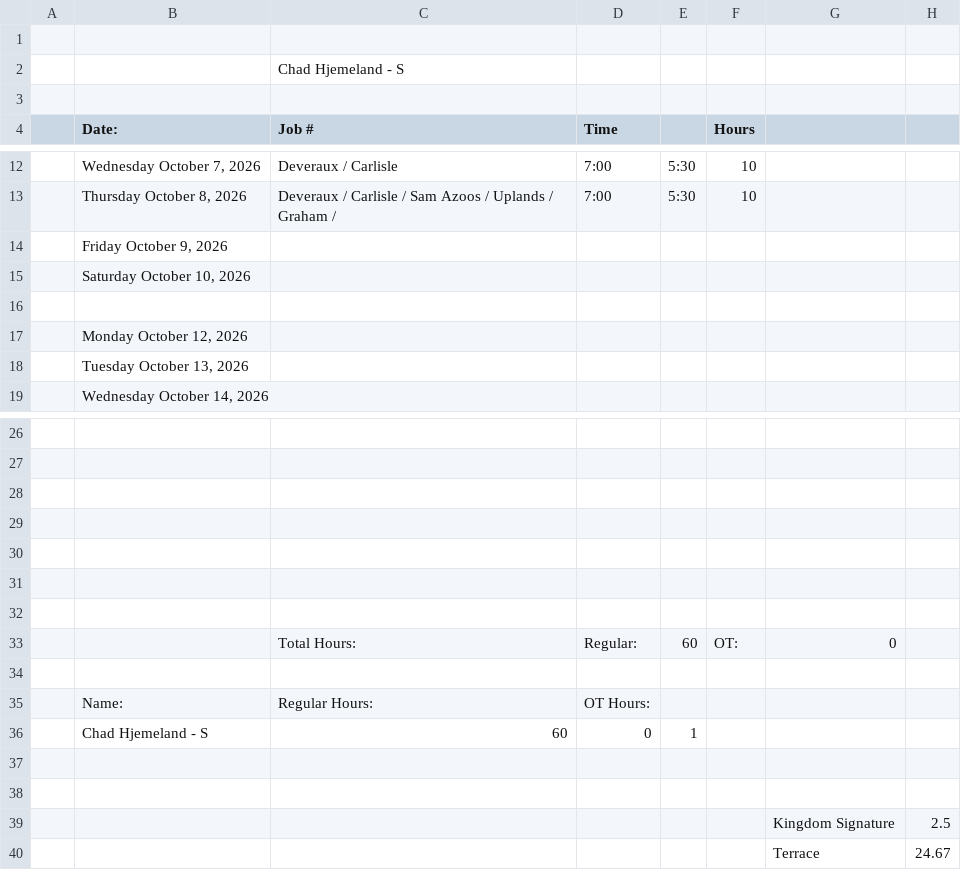
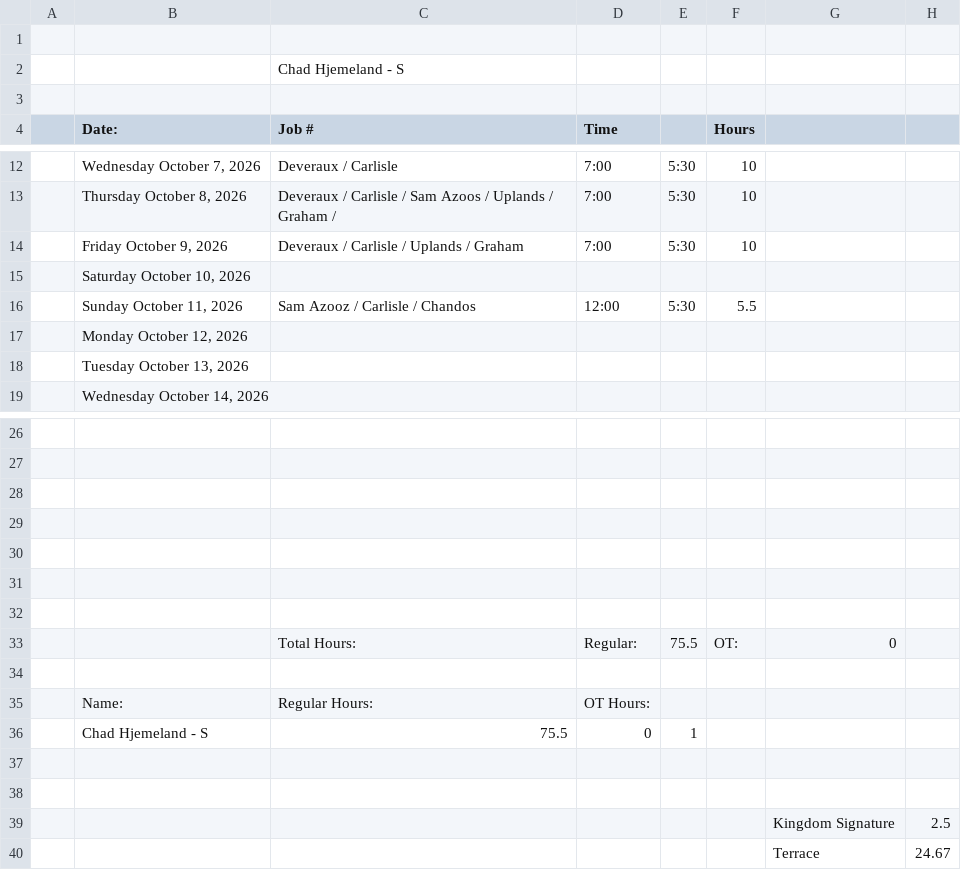
Before and after one commit to lyndon-weber-LLC/headcount-dashboard, a CSV file: data/live/Chad Hjemeland Timesheet(December 31, 9999).csv, drawn as a sheet; only a part is shown, gaps mark what is left out.

```diff
--- a/data/live/Chad Hjemeland Timesheet(December 31, 9999).csv
+++ b/data/live/Chad Hjemeland Timesheet(December 31, 9999).csv
@@ -13,5 +13,5 @@
 ,"Thursday October 8, 2026",Deveraux / Carlisle / Sam Azoos / Uplands / Graham /,7:00,5:30,10,,
-,"Friday October 9, 2026",,,,,,
+,"Friday October 9, 2026",Deveraux / Carlisle / Uplands / Graham ,7:00,5:30,10,,
 ,"Saturday October 10, 2026",,,,,,
-,,,,,,,
+,"Sunday October 11, 2026",Sam Azooz / Carlisle / Chandos,12:00,5:30,5.5,,
 ,"Monday October 12, 2026",,,,,,
@@ -32,6 +32,6 @@
 ,,,,,,,
-,,Total Hours:,Regular:,60,OT:,0,
+,,Total Hours:,Regular:,75.5,OT:,0,
 ,,,,,,,
 ,Name:,Regular Hours:,OT Hours:,,,,
-,Chad Hjemeland - S,60,0,1,,,
+,Chad Hjemeland - S,75.5,0,1,,,
 ,,,,,,,
```
Also changed, not shown: data/live/Carlisle Timesheet(December 31, 9999).csv, data/live/Dave Timesheet(December 31, 9999).csv, 6 other files.
